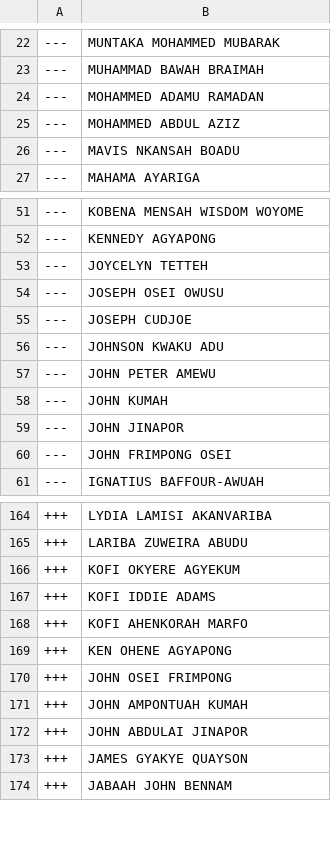
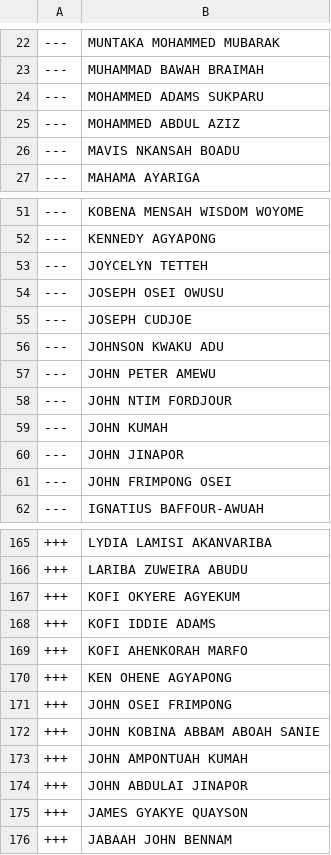
Before and after one commit to every-politician-scrapers/ghana-parliament, a CSV file: data/diff.csv, drawn as a sheet; only a part is shown, gaps mark what is left out.

```diff
--- a/data/diff.csv
+++ b/data/diff.csv
@@ -23,3 +23,3 @@
 ---,MUHAMMAD BAWAH BRAIMAH
----,MOHAMMED ADAMU RAMADAN
+---,MOHAMMED ADAMS SUKPARU
 ---,MOHAMMED ABDUL AZIZ
@@ -57,2 +57,3 @@
 ---,JOHN PETER AMEWU
+---,JOHN NTIM FORDJOUR
 ---,JOHN KUMAH
@@ -170,2 +171,3 @@
 +++,JOHN OSEI FRIMPONG
++++,JOHN KOBINA ABBAM ABOAH SANIE
 +++,JOHN AMPONTUAH KUMAH
```
Also changed, not shown: data/official.csv.
